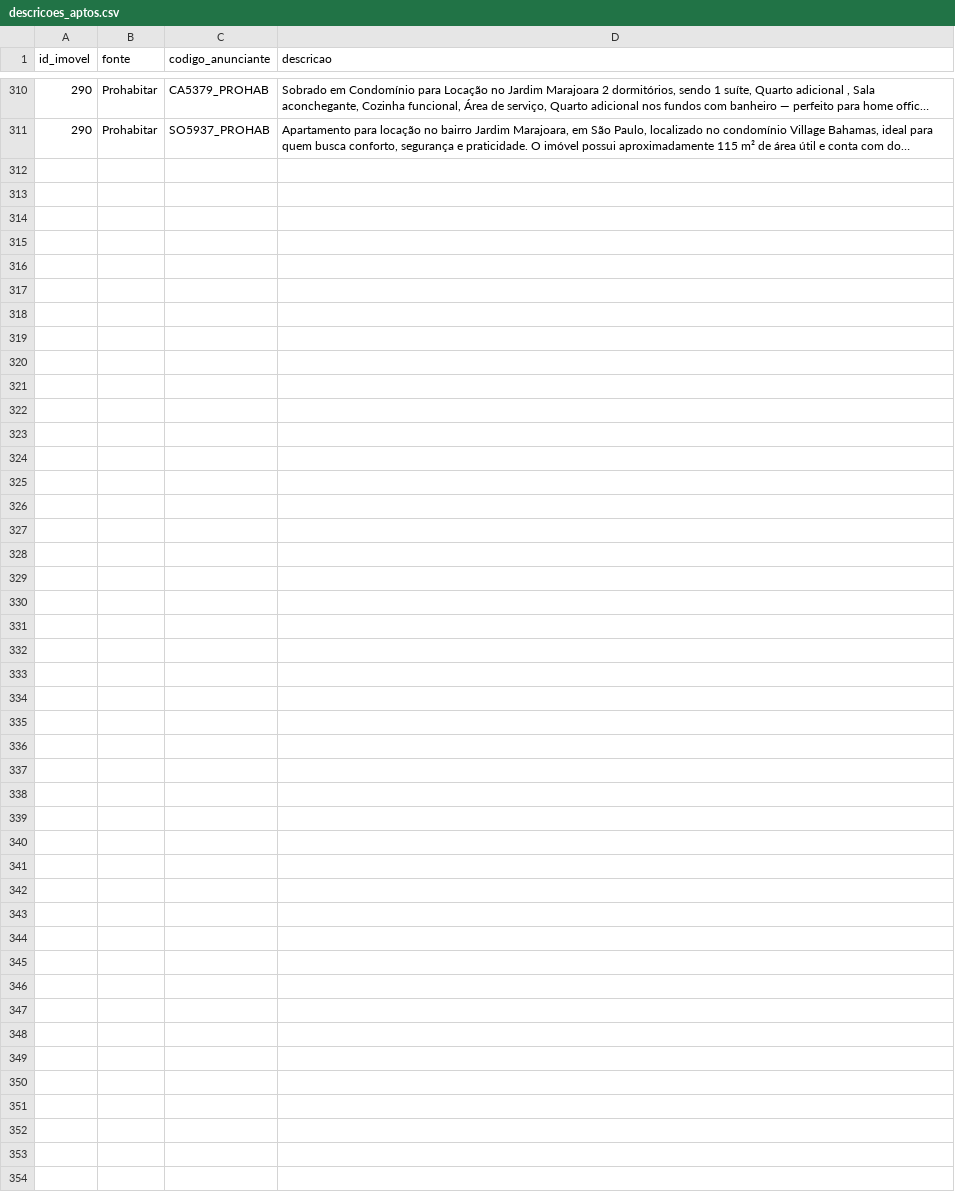
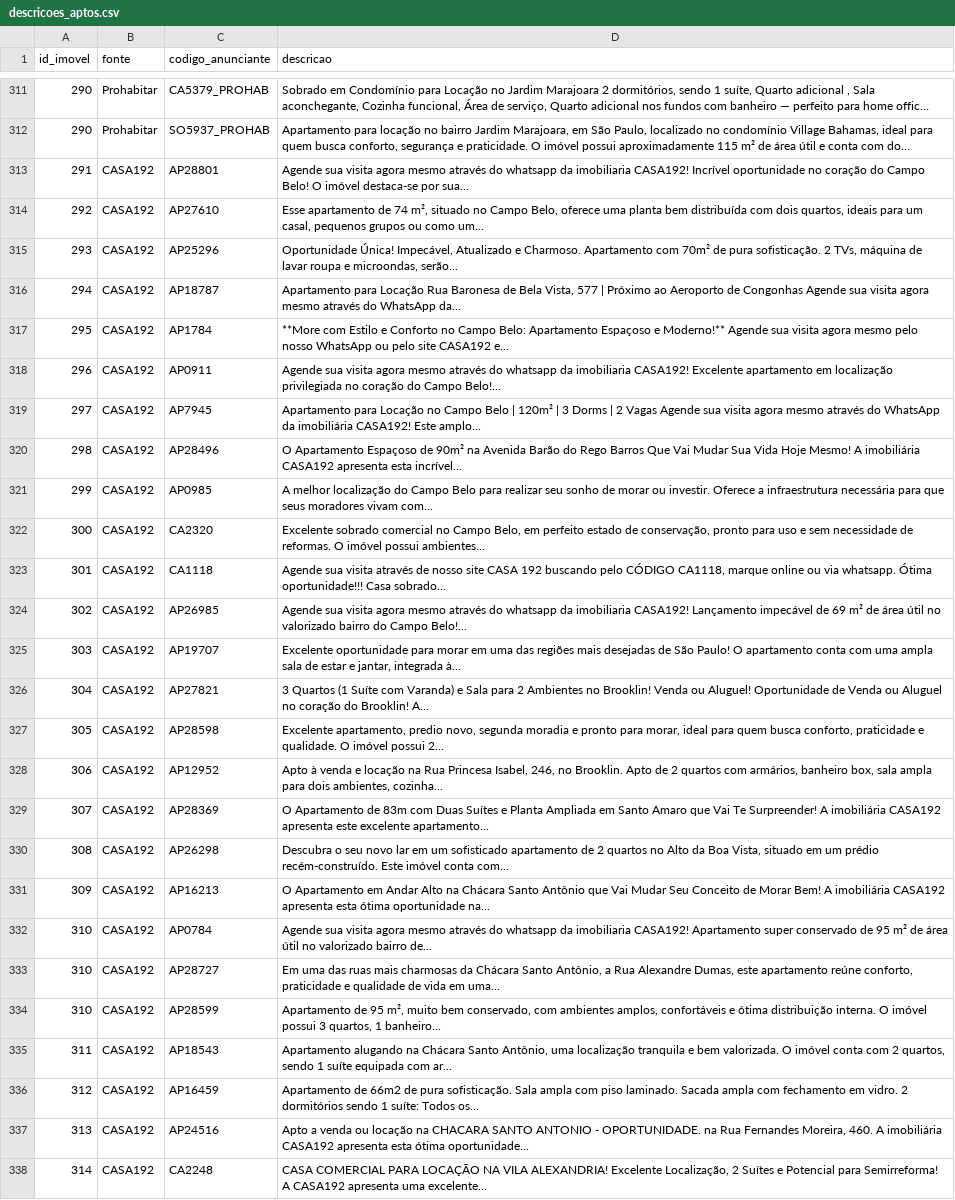
Before and after one commit to erickalsope/busca-apto, a CSV file: descricoes_aptos.csv, drawn as a sheet; only a part is shown, gaps mark what is left out; long unchanged cells end in …; the diff covers the shown part only; the diff names each change by its address in the sheet, - before the commit and + after, or states it on an @@ line.

```diff
--- a/descricoes_aptos.csv
+++ b/descricoes_aptos.csv
+row 313: 291 | CASA192 | AP28801 | Agende sua visita agora mesmo através do whatsapp da imobiliaria CASA192! Incrível oportunidade no coração do Campo Belo! O imóvel destaca-se por sua...
+row 314: 292 | CASA192 | AP27610 | Esse apartamento de 74 m², situado no Campo Belo, oferece uma planta bem distribuída com dois quartos, ideais para um casal, pequenos grupos ou como um...
+row 315: 293 | CASA192 | AP25296 | Oportunidade Única! Impecável, Atualizado e Charmoso. Apartamento com 70m² de pura sofisticação. 2 TVs, máquina de lavar roupa e microondas, serão...
+row 316: 294 | CASA192 | AP18787 | Apartamento para Locação Rua Baronesa de Bela Vista, 577 | Próximo ao Aeroporto de Congonhas Agende sua visita agora mesmo através do WhatsApp da...
+row 317: 295 | CASA192 | AP1784 | **More com Estilo e Conforto no Campo Belo: Apartamento Espaçoso e Moderno!** Agende sua visita agora mesmo pelo nosso WhatsApp ou pelo site CASA192 e...
+row 318: 296 | CASA192 | AP0911 | Agende sua visita agora mesmo através do whatsapp da imobiliaria CASA192! Excelente apartamento em localização privilegiada no coração do Campo Belo!...
+row 319: 297 | CASA192 | AP7945 | Apartamento para Locação no Campo Belo | 120m² | 3 Dorms | 2 Vagas Agende sua visita agora mesmo através do WhatsApp da imobiliária CASA192! Este amplo...
+row 320: 298 | CASA192 | AP28496 | O Apartamento Espaçoso de 90m² na Avenida Barão do Rego Barros Que Vai Mudar Sua Vida Hoje Mesmo! A imobiliária CASA192 apresenta esta incrível...
+row 321: 299 | CASA192 | AP0985 | A melhor localização do Campo Belo para realizar seu sonho de morar ou investir. Oferece a infraestrutura necessária para que seus moradores vivam com...
+row 322: 300 | CASA192 | CA2320 | Excelente sobrado comercial no Campo Belo, em perfeito estado de conservação, pronto para uso e sem necessidade de reformas. O imóvel possui ambientes...
+row 323: 301 | CASA192 | CA1118 | Agende sua visita através de nosso site CASA 192 buscando pelo CÓDIGO CA1118, marque online ou via whatsapp. Ótima oportunidade!!! Casa sobrado...
+row 324: 302 | CASA192 | AP26985 | Agende sua visita agora mesmo através do whatsapp da imobiliaria CASA192! Lançamento impecável de 69 m² de área útil no valorizado bairro do Campo Belo!...
+row 325: 303 | CASA192 | AP19707 | Excelente oportunidade para morar em uma das regiões mais desejadas de São Paulo! O apartamento conta com uma ampla sala de estar e jantar, integrada à...
+row 326: 304 | CASA192 | AP27821 | 3 Quartos (1 Suíte com Varanda) e Sala para 2 Ambientes no Brooklin! Venda ou Aluguel! Oportunidade de Venda ou Aluguel no coração do Brooklin! A...
+row 327: 305 | CASA192 | AP28598 | Excelente apartamento, predio novo, segunda moradia e pronto para morar, ideal para quem busca conforto, praticidade e qualidade. O imóvel possui 2...
+row 328: 306 | CASA192 | AP12952 | Apto à venda e locação na Rua Princesa Isabel, 246, no Brooklin. Apto de 2 quartos com armários, banheiro box, sala ampla para dois ambientes, cozinha...
+row 329: 307 | CASA192 | AP28369 | O Apartamento de 83m com Duas Suítes e Planta Ampliada em Santo Amaro que Vai Te Surpreender! A imobiliária CASA192 apresenta este excelente apartamento...
+row 330: 308 | CASA192 | AP26298 | Descubra o seu novo lar em um sofisticado apartamento de 2 quartos no Alto da Boa Vista, situado em um prédio recém-construído. Este imóvel conta com...
+row 331: 309 | CASA192 | AP16213 | O Apartamento em Andar Alto na Chácara Santo Antônio que Vai Mudar Seu Conceito de Morar Bem! A imobiliária CASA192 apresenta esta ótima oportunidade na...
+row 332: 310 | CASA192 | AP0784 | Agende sua visita agora mesmo através do whatsapp da imobiliaria CASA192! Apartamento super conservado de 95 m² de área útil no valorizado bairro de...
+row 333: 310 | CASA192 | AP28727 | Em uma das ruas mais charmosas da Chácara Santo Antônio, a Rua Alexandre Dumas, este apartamento reúne conforto, praticidade e qualidade de vida em uma...
+row 334: 310 | CASA192 | AP28599 | Apartamento de 95 m², muito bem conservado, com ambientes amplos, confortáveis e ótima distribuição interna. O imóvel possui 3 quartos, 1 banheiro...
+row 335: 311 | CASA192 | AP18543 | Apartamento alugando na Chácara Santo Antônio, uma localização tranquila e bem valorizada. O imóvel conta com 2 quartos, sendo 1 suíte equipada com ar...
+row 336: 312 | CASA192 | AP16459 | Apartamento de 66m2 de pura sofisticação. Sala ampla com piso laminado. Sacada ampla com fechamento em vidro. 2 dormitórios sendo 1 suíte: Todos os...
+row 337: 313 | CASA192 | AP24516 | Apto a venda ou locação na CHACARA SANTO ANTONIO - OPORTUNIDADE. na Rua Fernandes Moreira, 460. A imobiliária CASA192 apresenta esta ótima oportunidade...
+row 338: 314 | CASA192 | CA2248 | CASA COMERCIAL PARA LOCAÇÃO NA VILA ALEXANDRIA! Excelente Localização, 2 Suítes e Potencial para Semirreforma! A CASA192 apresenta uma excelente...
```
Also changed, not shown: 1 added row elsewhere in this file, links_aptos.csv, 6 other files.
